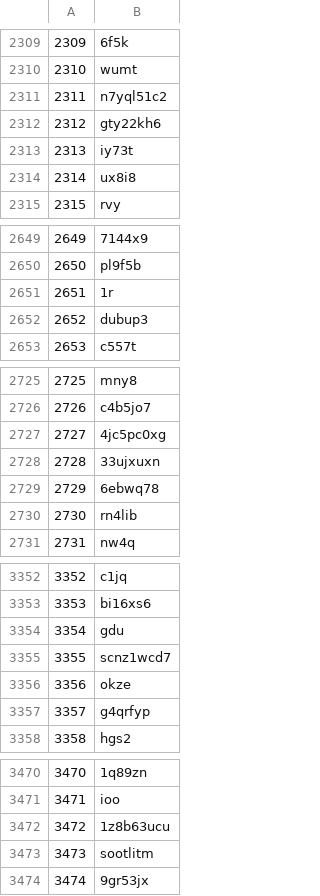
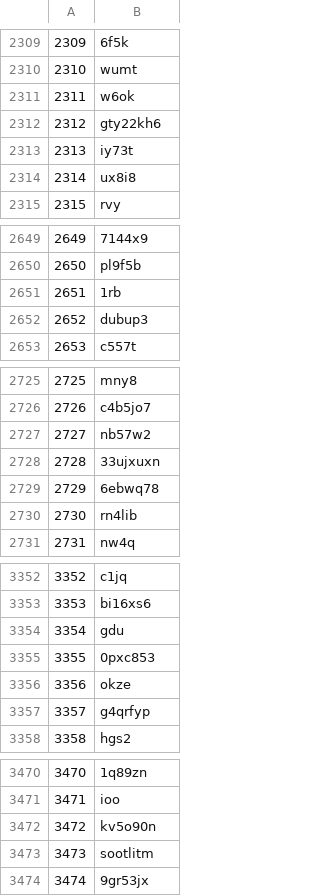
Before and after one commit to felipefutty/captcha_enem, a CSV file: dataset-joined.csv, drawn as a sheet; only a part is shown, gaps mark what is left out; the diff covers the shown part only.

```diff
--- a/dataset-joined.csv
+++ b/dataset-joined.csv
@@ -2310,3 +2310,3 @@
 2310,wumt
-2311,n7yql51c2
+2311,w6ok
 2312,gty22kh6
@@ -2650,3 +2650,3 @@
 2650,pl9f5b
-2651,1r
+2651,1rb
 2652,dubup3
@@ -2726,3 +2726,3 @@
 2726,c4b5jo7
-2727,4jc5pc0xg
+2727,nb57w2
 2728,33ujxuxn
@@ -3354,3 +3354,3 @@
 3354,gdu
-3355,scnz1wcd7
+3355,0pxc853
 3356,okze
@@ -3471,3 +3471,3 @@
 3471,ioo
-3472,1z8b63ucu
+3472,kv5o90n
 3473,sootlitm
```
Also changed, not shown: 5 edited cells elsewhere in this file, 1 other file.
